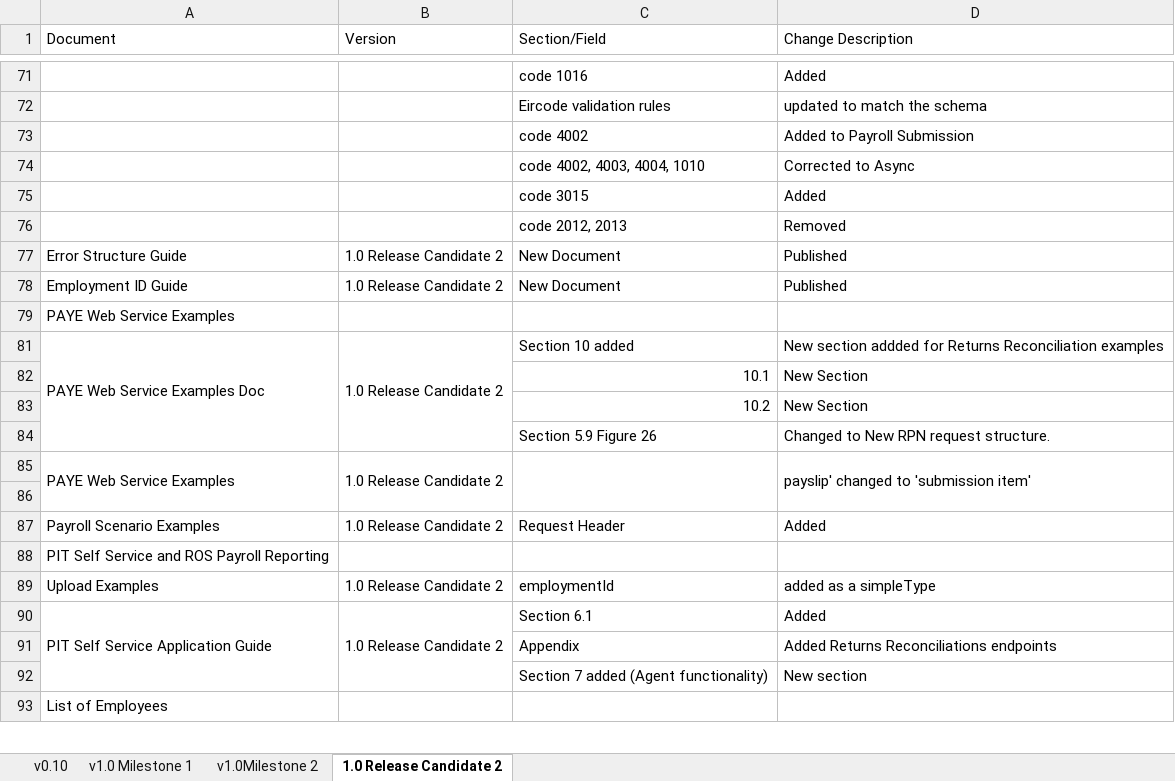
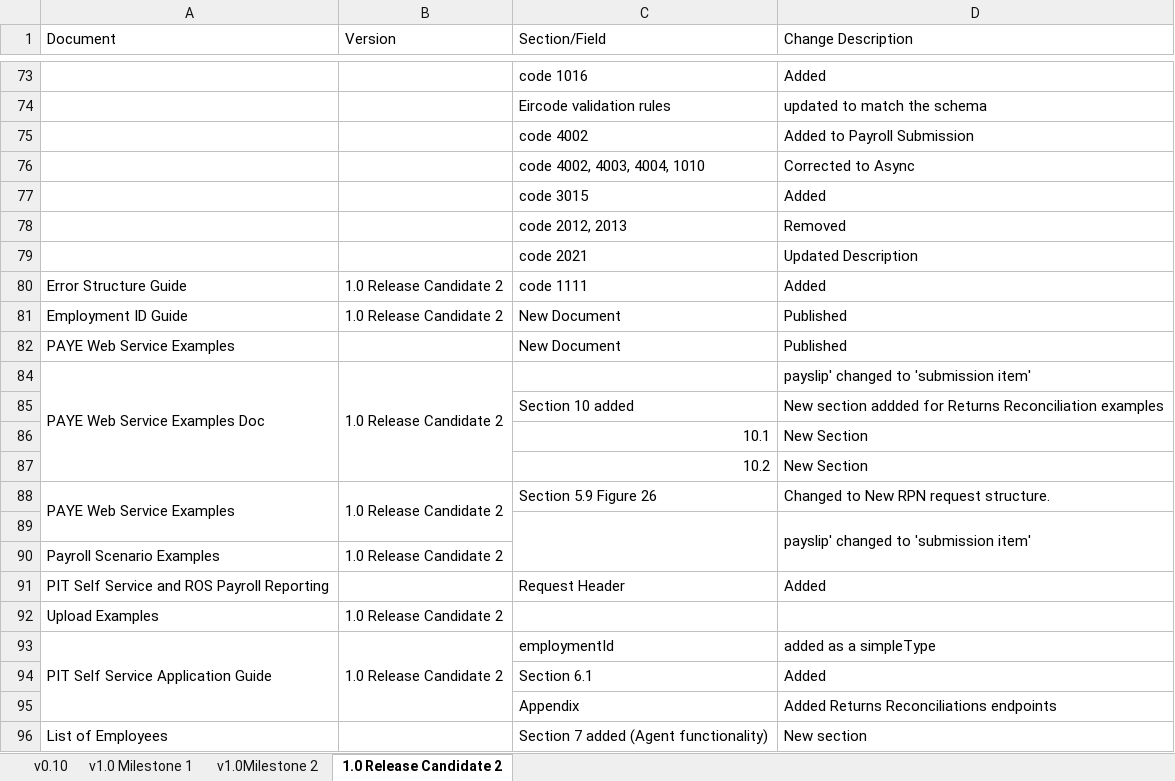
Before and after one commit to revtestaccount/paye-employers-documentation, an Excel workbook: Schema Publication Changelog.xlsx, sheet 1.0 Release Candidate 2, drawn as a sheet; only a part is shown, gaps mark what is left out; values as stored, in another font and other column widths than the file's, no cell formats; removed rows and columns are numbered as before the commit, all else as after; the diff covers the shown part only; the diff names each change by its address in the sheet, - before the commit and + after, or states it on an @@ line.

```diff
--- a/Schema Publication Changelog.xlsx (sheet 1.0 Release Candidate 2)
+++ b/Schema Publication Changelog.xlsx (sheet 1.0 Release Candidate 2)
+row 79:  |  | code 2021 | Updated Description
-C80 (Section/Field): New Document
+C80 (Section/Field): code 1111
-D80 (Change Description): Published
+D80 (Change Description): Added
-C82 (Section/Field): (empty)
+C82 (Section/Field): New Document
-D82 (Change Description): (empty)
+D82 (Change Description): Published
-C84 (Section/Field): Section 10 added
+C84 (Section/Field): (empty)
-D84 (Change Description): New section addded for Returns Reconciliation examples
+D84 (Change Description): payslip' changed to 'submission item'
+row 85:  |  | Section 10 added | New section addded for Returns Reconciliation examples
-row 84:  |  | Section 5.9 Figure 26 | Changed to New RPN request structure.
-C88 (Section/Field): (empty)
+C88 (Section/Field): Section 5.9 Figure 26
-C85:C86 merged
-D88 (Change Description): payslip' changed to 'submission item'
+D88 (Change Description): Changed to New RPN request structure.
-D85:D86 merged
+C89:C90 merged
-D89 (Change Description): (empty)
+D89 (Change Description): payslip' changed to 'submission item'
+D89:D90 merged
-C90 (Section/Field): Request Header
+C90 (Section/Field): (empty)
-D90 (Change Description): Added
+D90 (Change Description): (empty)
-C91 (Section/Field): (empty)
+C91 (Section/Field): Request Header
-D91 (Change Description): (empty)
+D91 (Change Description): Added
-C92 (Section/Field): employmentId
+C92 (Section/Field): (empty)
-D92 (Change Description): added as a simpleType
+D92 (Change Description): (empty)
-A90:A92 merged
+A93:A95 merged
-B90:B92 merged
+B93:B95 merged
-C93 (Section/Field): Section 6.1
+C93 (Section/Field): employmentId
-D93 (Change Description): Added
+D93 (Change Description): added as a simpleType
+row 94:  |  | Section 6.1 | Added
-A96 (Document): (empty)
+A96 (Document): List of Employees
-row 93: List of Employees
```
Also changed, not shown: 8 added rows, 5 removed rows, 35 edited cells and merged cells elsewhere in this sheet, cell formats, data-items/Employer_Submission_RPN_Validation_Rules.xlsx, 2 other files.
